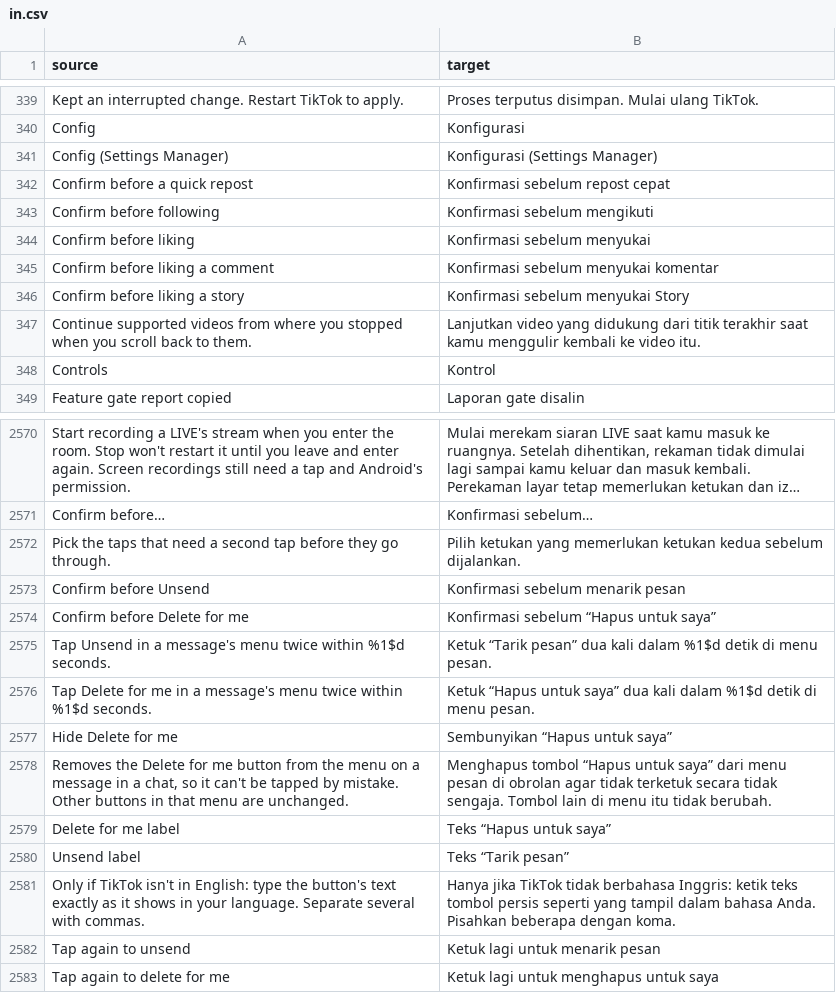
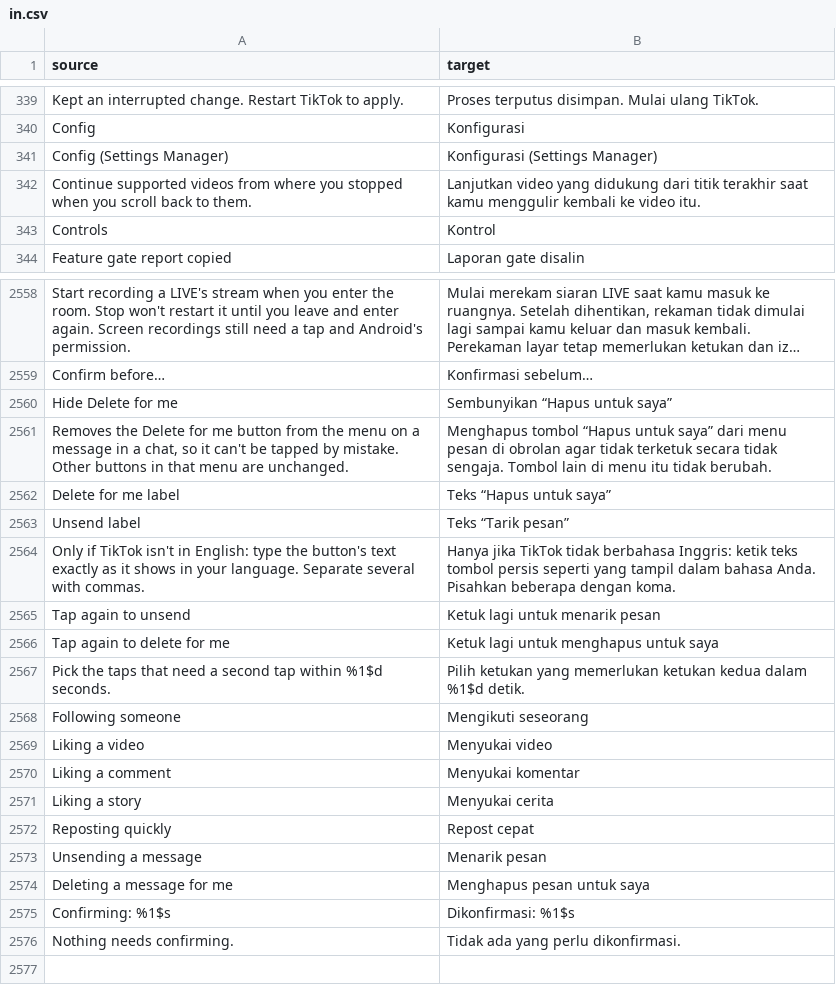
Before and after one commit to nivalox/LarpFeed, a CSV file: extensions/tiktok/src/main/l10n/in.csv, drawn as a sheet; only a part is shown, gaps mark what is left out; long unchanged cells end in …; removed rows and columns are numbered as before the commit, all else as after; the diff covers the shown part only; the diff names each change by its address in the sheet, - before the commit and + after, or states it on an @@ line.

```diff
--- a/extensions/tiktok/src/main/l10n/in.csv
+++ b/extensions/tiktok/src/main/l10n/in.csv
-row 342: Confirm before a quick repost | Konfirmasi sebelum repost cepat
-row 343: Confirm before following | Konfirmasi sebelum mengikuti
-row 344: Confirm before liking | Konfirmasi sebelum menyukai
-row 345: Confirm before liking a comment | Konfirmasi sebelum menyukai komentar
-row 346: Confirm before liking a story | Konfirmasi sebelum menyukai Story
-row 2572: Pick the taps that need a second tap before they go through. | Pilih ketukan yang memerlukan ketukan kedua sebelum dijalankan.
-row 2573: Confirm before Unsend | Konfirmasi sebelum menarik pesan
-row 2574: Confirm before Delete for me | Konfirmasi sebelum “Hapus untuk saya”
-row 2575: Tap Unsend in a message's menu twice within %1$d seconds. | Ketuk “Tarik pesan” dua kali dalam %1$d detik di menu pesan.
-row 2576: Tap Delete for me in a message's menu twice within %1$d seconds. | Ketuk “Hapus untuk saya” dua kali dalam %1$d detik di menu pesan.
+row 2567: Pick the taps that need a second tap within %1$d seconds. | Pilih ketukan yang memerlukan ketukan kedua dalam %1$d detik.
+row 2568: Following someone | Mengikuti seseorang
+row 2569: Liking a video | Menyukai video
+row 2570: Liking a comment | Menyukai komentar
+row 2571: Liking a story | Menyukai cerita
+row 2572: Reposting quickly | Repost cepat
+row 2573: Unsending a message | Menarik pesan
+row 2574: Deleting a message for me | Menghapus pesan untuk saya
+row 2575: Confirming: %1$s | Dikonfirmasi: %1$s
+row 2576: Nothing needs confirming. | Tidak ada yang perlu dikonfirmasi.
```
Also changed, not shown: 7 removed rows elsewhere in this file, extensions/tiktok/src/main/l10n/az.tsv, extensions/tiktok/src/main/l10n/de.tsv, 26 other files.
